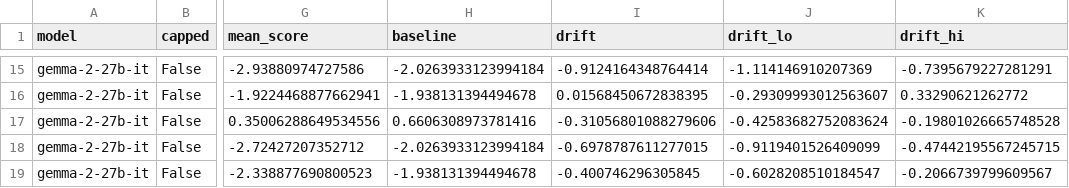
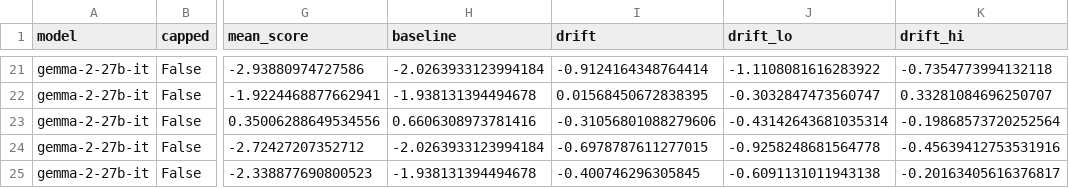
Before and after one commit to farunag/persona-collapse, a CSV file: results/stage2_domain_drift.csv, drawn as a sheet; only a part is shown, gaps mark what is left out; addresses are those after the commit; the diff covers the shown part only; the diff names each change by its address in the sheet, - before the commit and + after, or states it on an @@ line.

```diff
--- a/results/stage2_domain_drift.csv
+++ b/results/stage2_domain_drift.csv
-J21 (drift_lo): -1.114146910207369
+J21 (drift_lo): -1.1108081616283922
-K21 (drift_hi): -0.7395679227281291
+K21 (drift_hi): -0.7354773994132118
-J22 (drift_lo): -0.29309993012563607
+J22 (drift_lo): -0.3032847473560747
-K22 (drift_hi): 0.33290621262772
+K22 (drift_hi): 0.33281084696250707
-J23 (drift_lo): -0.42583682752083624
+J23 (drift_lo): -0.43142643681035314
-K23 (drift_hi): -0.19801026665748528
+K23 (drift_hi): -0.19868573720252564
-J24 (drift_lo): -0.9119401526409099
+J24 (drift_lo): -0.9258248681564778
-K24 (drift_hi): -0.47442195567245715
+K24 (drift_hi): -0.45639412753531916
-J25 (drift_lo): -0.6028208510184547
+J25 (drift_lo): -0.6091131011943138
-K25 (drift_hi): -0.2066739799609567
+K25 (drift_hi): -0.20163405616376817
```
Also changed, not shown: 6 added rows and 26 edited cells elsewhere in this file, results/stage2_gap_vs_en.csv, results/stage2_reply_language.csv, 12 other files.
